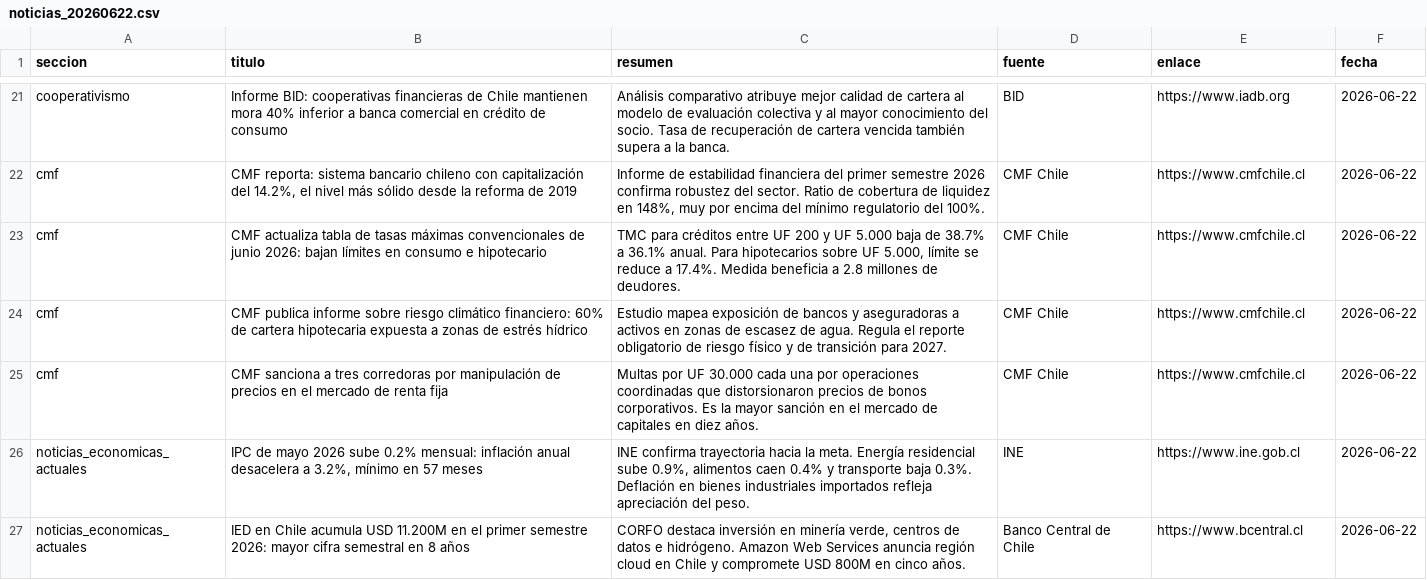
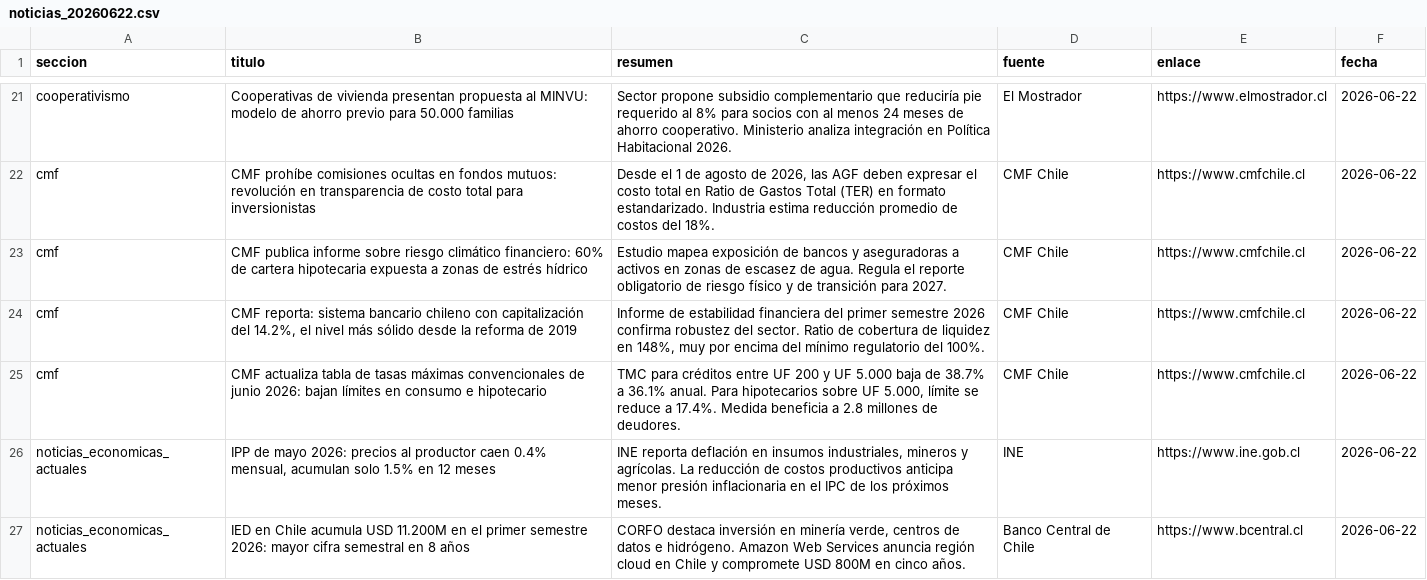
Before and after one commit to erickfranciscohernandez/financiero, a CSV file: noticias_20260622.csv, drawn as a sheet; only a part is shown, gaps mark what is left out; removed rows and columns are numbered as before the commit, all else as after; the diff covers the shown part only; the diff names each change by its address in the sheet, - before the commit and + after, or states it on an @@ line.

```diff
--- a/noticias_20260622.csv
+++ b/noticias_20260622.csv
-B21 (titulo): Informe BID: cooperativas financieras de Chile mantienen mora 40% inferior a banca comercial en crédito de consumo
+B21 (titulo): Cooperativas de vivienda presentan propuesta al MINVU: modelo de ahorro previo para 50.000 familias
-C21 (resumen): Análisis comparativo atribuye mejor calidad de cartera al modelo de evaluación colectiva y al mayor conocimiento del socio. Tasa de recuperación de cartera vencida también supera a la banca.
+C21 (resumen): Sector propone subsidio complementario que reduciría pie requerido al 8% para socios con al menos 24 meses de ahorro cooperativo. Ministerio analiza integración en Política Habitacional 2026.
-D21 (fuente): BID
+D21 (fuente): El Mostrador
-E21 (enlace): https://www.iadb.org
+E21 (enlace): https://www.elmostrador.cl
+row 22: cmf | CMF prohíbe comisiones ocultas en fondos mutuos: revolución en transparencia de costo total para inversionistas | Desde el 1 de agosto de 2026, las AGF deben expresar el costo total en Ratio de Gastos Total (TER) en formato estandarizado. Industria estima reducción promedio de costos del 18%. | CMF Chile | https://www.cmfchile.cl | 2026-06-22
@@ row 24 moved to row 23: cmf @@
-row 25: cmf | CMF sanciona a tres corredoras por manipulación de precios en el mercado de renta fija | Multas por UF 30.000 cada una por operaciones coordinadas que distorsionaron precios de bonos corporativos. Es la mayor sanción en el mercado de capitales en diez años. | CMF Chile | https://www.cmfchile.cl | 2026-06-22
-B26 (titulo): IPC de mayo 2026 sube 0.2% mensual: inflación anual desacelera a 3.2%, mínimo en 57 meses
+B26 (titulo): IPP de mayo 2026: precios al productor caen 0.4% mensual, acumulan solo 1.5% en 12 meses
-C26 (resumen): INE confirma trayectoria hacia la meta. Energía residencial sube 0.9%, alimentos caen 0.4% y transporte baja 0.3%. Deflación en bienes industriales importados refleja apreciación del peso.
+C26 (resumen): INE reporta deflación en insumos industriales, mineros y agrícolas. La reducción de costos productivos anticipa menor presión inflacionaria en el IPC de los próximos meses.
```
Also changed, not shown: 8 added rows, 8 removed rows and 27 edited cells elsewhere in this file, 8 other files.
